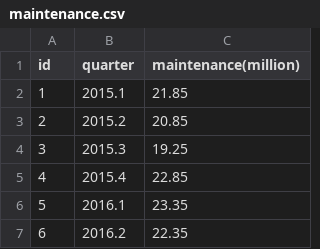
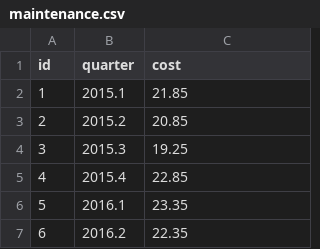
Before and after one commit to goldslime123/csc2008Flask, a CSV file: flaskUI/csv/maintenance.csv, drawn as a sheet; only a part is shown.

```diff
--- a/flaskUI/csv/maintenance.csv
+++ b/flaskUI/csv/maintenance.csv
@@ -1,2 +1,2 @@
-id,quarter,maintenance(million)
+id,quarter,cost
 1,2015.1,21.85
```
Also changed, not shown: flaskUI/csv/weather.csv, 6 other files.
